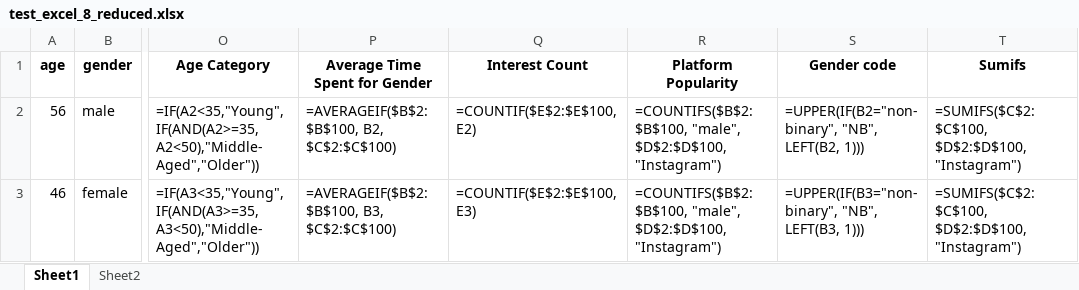
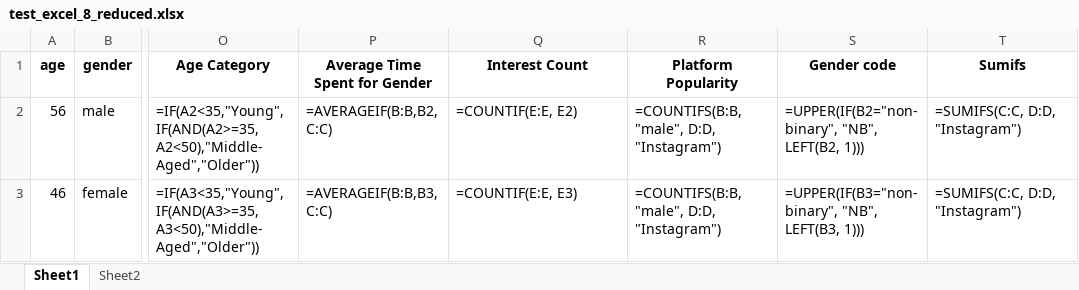
Before and after one commit to Oxford-Data-Processes/excel-2-python, an Excel workbook: data/excel_files_reduced/test_excel_8_reduced.xlsx, sheet Sheet1, drawn as a sheet; only a part is shown, gaps mark what is left out; values as stored, in another font and other column widths than the file's, no borders; formulas are shown in place of their values; the diff names each change by its address in the sheet, - before the commit and + after, or states it on an @@ line.

```diff
--- a/data/excel_files_reduced/test_excel_8_reduced.xlsx (sheet Sheet1)
+++ b/data/excel_files_reduced/test_excel_8_reduced.xlsx (sheet Sheet1)
-P2 (Average Time Spent for Gender): =AVERAGEIF($B$2:$B$100, B2, $C$2:$C$100)
+P2 (Average Time Spent for Gender): =AVERAGEIF(B:B,B2, C:C)
-Q2 (Interest Count): =COUNTIF($E$2:$E$100, E2)
+Q2 (Interest Count): =COUNTIF(E:E, E2)
-R2:R3 (Platform Popularity): =COUNTIFS($B$2:$B$100, "male", $D$2:$D$100, "Instagram")
+R2:R3 (Platform Popularity): =COUNTIFS(B:B, "male", D:D, "Instagram")
-T2:T3 (Sumifs): =SUMIFS($C$2:$C$100, $D$2:$D$100, "Instagram")
+T2:T3 (Sumifs): =SUMIFS(C:C, D:D, "Instagram")
-P3 (Average Time Spent for Gender): =AVERAGEIF($B$2:$B$100, B3, $C$2:$C$100)
+P3 (Average Time Spent for Gender): =AVERAGEIF(B:B,B3, C:C)
-Q3 (Interest Count): =COUNTIF($E$2:$E$100, E3)
+Q3 (Interest Count): =COUNTIF(E:E, E3)
```
Also changed, not shown: data/excel_files_raw/test_excel_8_raw.xlsx, data/excel_files_reduced/test_excel_2_reduced.xlsx, 10 other files.
